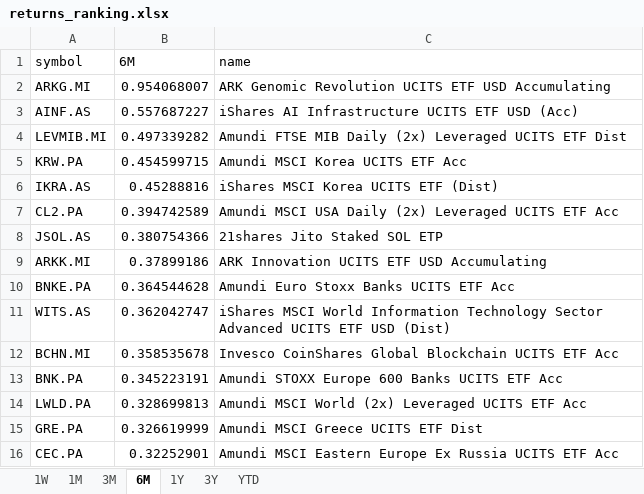
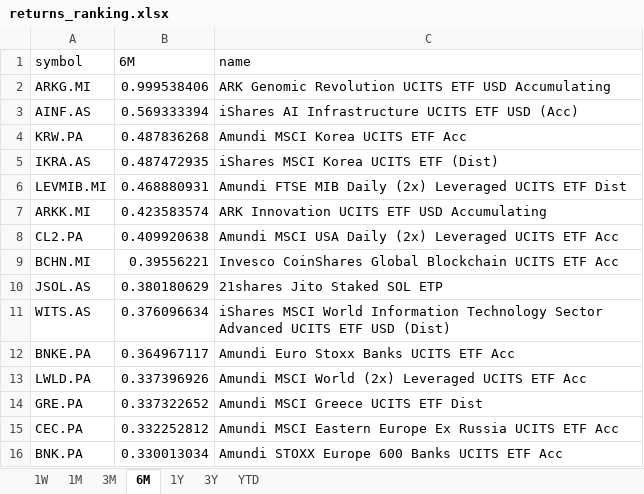
Before and after one commit to laceto/myfinance2, an Excel workbook: data/results/etf/returns_ranking.xlsx, sheet 6M, drawn as a sheet; values as stored, in another font and other column widths than the file's, no borders; removed rows and columns are numbered as before the commit, all else as after; the diff names each change by its address in the sheet, - before the commit and + after, or states it on an @@ line.

```diff
--- a/data/results/etf/returns_ranking.xlsx (sheet 6M)
+++ b/data/results/etf/returns_ranking.xlsx (sheet 6M)
-B2 (6M): 0.954068007
+B2 (6M): 0.999538406
-B3 (6M): 0.557687227
+B3 (6M): 0.569333394
-row 4: LEVMIB.MI | 0.497339282 | Amundi FTSE MIB Daily (2x) Leveraged UCITS ETF Dist
-B4 (6M): 0.454599715
+B4 (6M): 0.487836268
-B5 (6M): 0.45288816
+B5 (6M): 0.487472935
+row 6: LEVMIB.MI | 0.468880931 | Amundi FTSE MIB Daily (2x) Leveraged UCITS ETF Dist
+row 7: ARKK.MI | 0.423583574 | ARK Innovation UCITS ETF USD Accumulating
-B8 (6M): 0.394742589
+B8 (6M): 0.409920638
+row 9: BCHN.MI | 0.39556221 | Invesco CoinShares Global Blockchain UCITS ETF Acc
-B10 (6M): 0.380754366
+B10 (6M): 0.380180629
-row 9: ARKK.MI | 0.37899186 | ARK Innovation UCITS ETF USD Accumulating
-row 10: BNKE.PA | 0.364544628 | Amundi Euro Stoxx Banks UCITS ETF Acc
-B11 (6M): 0.362042747
+B11 (6M): 0.376096634
-row 12: BCHN.MI | 0.358535678 | Invesco CoinShares Global Blockchain UCITS ETF Acc
-row 13: BNK.PA | 0.345223191 | Amundi STOXX Europe 600 Banks UCITS ETF Acc
+row 12: BNKE.PA | 0.364967117 | Amundi Euro Stoxx Banks UCITS ETF Acc
-B13 (6M): 0.328699813
+B13 (6M): 0.337396926
-B14 (6M): 0.326619999
+B14 (6M): 0.337322652
-B15 (6M): 0.32252901
+B15 (6M): 0.332252812
+row 16: BNK.PA | 0.330013034 | Amundi STOXX Europe 600 Banks UCITS ETF Acc
```
Also changed, not shown: sheet 1W, sheet 3M, sheet 1M, sheet YTD, sheet 3Y, sheet 1Y, 2 other files.
